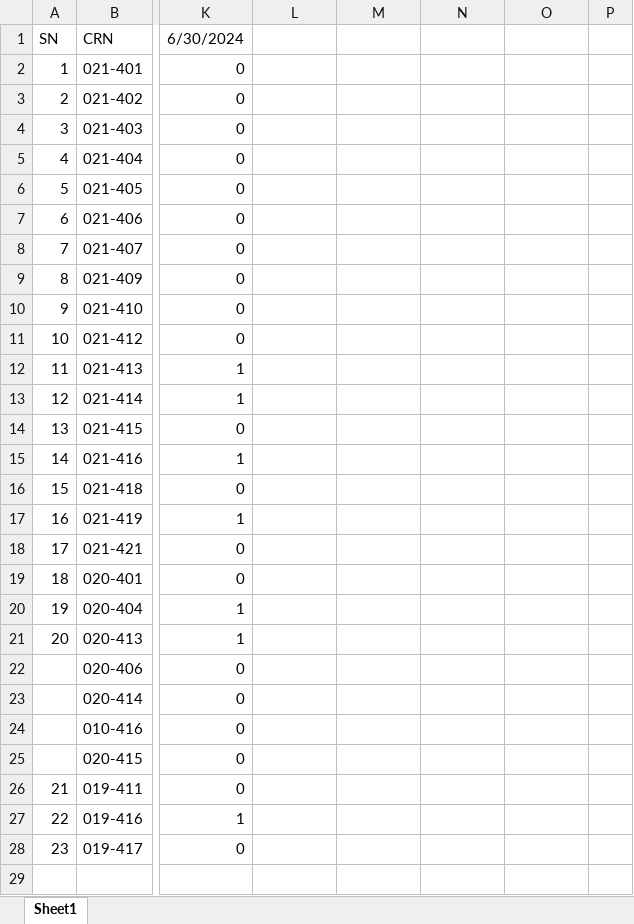
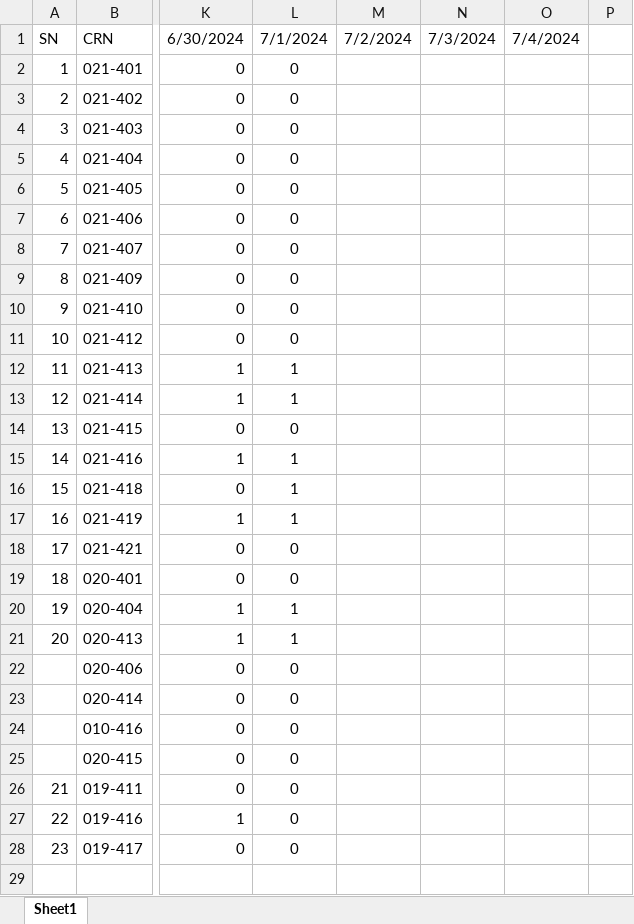
Before and after one commit to shr34sachin/workspace_python_2024_GrpI, an Excel workbook: Attendance_Batch021-python.xlsx, sheet Sheet1, drawn as a sheet; only a part is shown, gaps mark what is left out; values as stored, in another font and other column widths than the file's, no borders; the diff covers the shown part only; the diff names each change by its address in the sheet, - before the commit and + after, or states it on an @@ line.

Commit message:
attn-day 8

```diff
--- a/Attendance_Batch021-python.xlsx (sheet Sheet1)
+++ b/Attendance_Batch021-python.xlsx (sheet Sheet1)
-L1: (empty)
+L1: 7/1/2024
-M1: (empty)
+M1: 7/2/2024
-N1: (empty)
+N1: 7/3/2024
-O1: (empty)
+O1: 7/4/2024
-L2:L11: (empty)
+L2:L11: 0
-L12:L13: (empty)
+L12:L13: 1
-L14: (empty)
+L14: 0
-L15:L17: (empty)
+L15:L17: 1
-L18:L19: (empty)
+L18:L19: 0
-L20:L21: (empty)
+L20:L21: 1
-L22:L28: (empty)
+L22:L28: 0
```
Also changed, not shown: 2 edited cells and cell formats elsewhere in this sheet.
